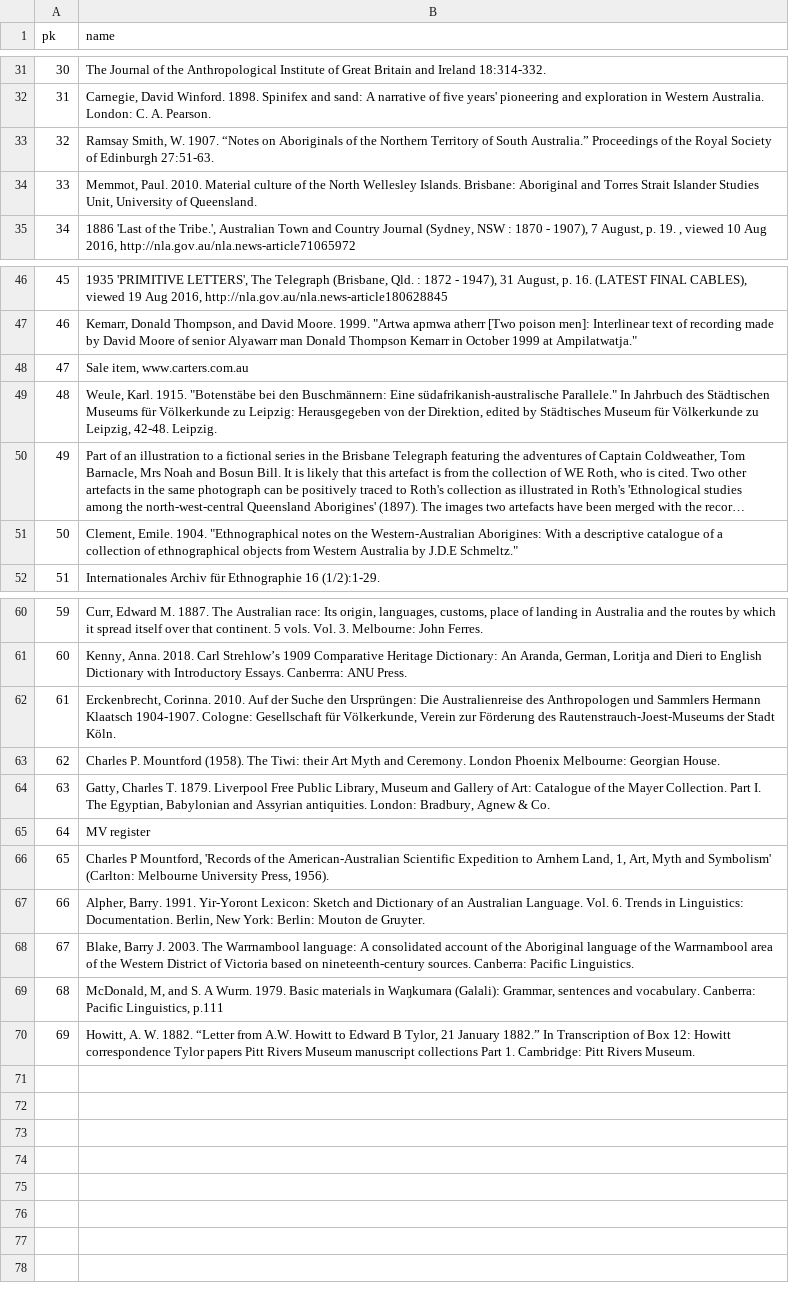
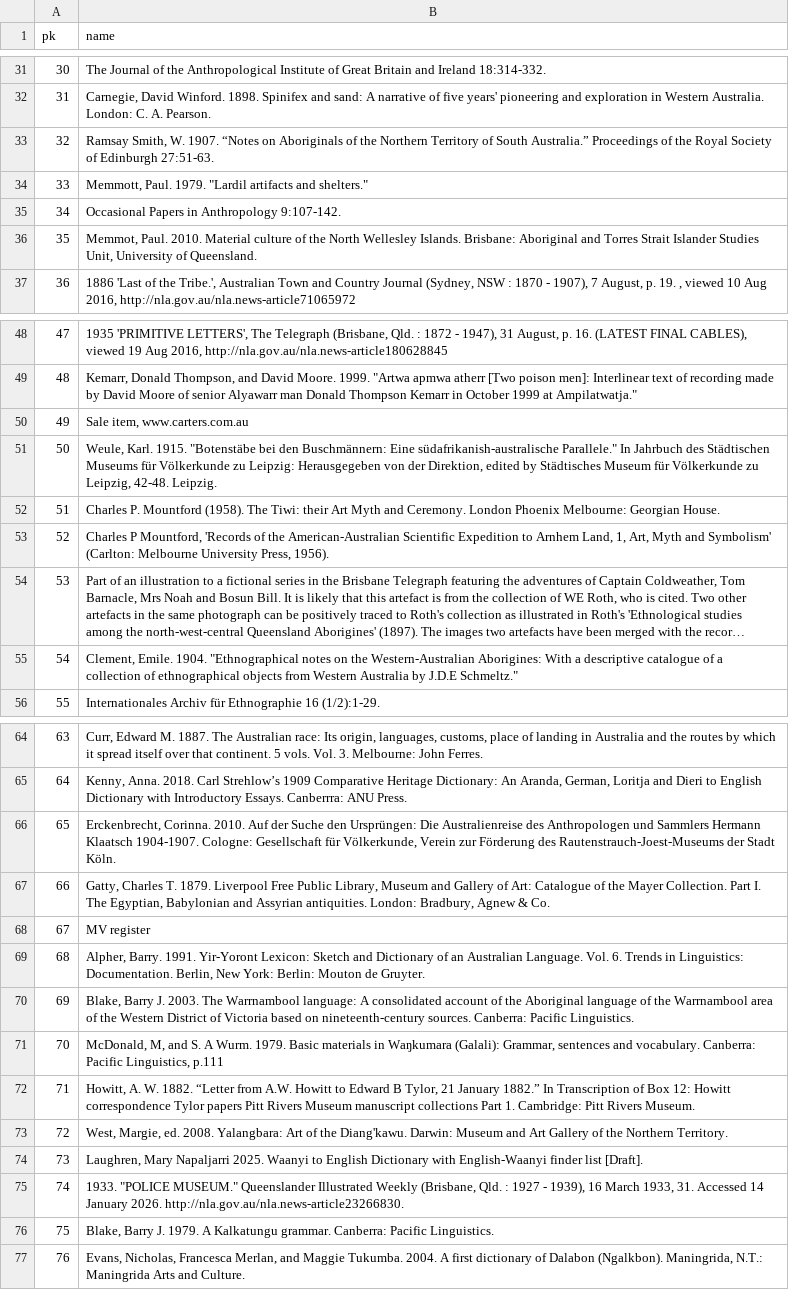
Before and after one commit to clld/amsd-data, a CSV file: raw/source_citation.csv, drawn as a sheet; only a part is shown, gaps mark what is left out; long unchanged cells end in …; addresses are those after the commit; the diff names each change by its address in the sheet, - before the commit and + after, or states it on an @@ line.

```diff
--- a/raw/source_citation.csv
+++ b/raw/source_citation.csv
+row 34: 33 | Memmott, Paul. 1979. "Lardil artifacts and shelters."
+row 35: 34 | Occasional Papers in Anthropology 9:107-142.
@@ column A (pk) renumbered between rows 36 and 72 @@
@@ row 63 moved to row 52: 51 @@
@@ row 66 moved to row 53: 52 @@
+row 73: 72 | West, Margie, ed. 2008. Yalangbara: Art of the Diang'kawu. Darwin: Museum and Art Gallery of the Northern Territory.
+row 74: 73 | Laughren, Mary Napaljarri 2025. Waanyi to English Dictionary with English-Waanyi finder list [Draft].
+row 75: 74 | 1933. "POLICE MUSEUM." Queenslander Illustrated Weekly (Brisbane, Qld. : 1927 - 1939), 16 March 1933, 31. Accessed 14 January 2026. http://nla.gov.au/nla.news-article23266830.
+row 76: 75 | Blake, Barry J. 1979. A Kalkatungu grammar. Canberra: Pacific Linguistics.
+row 77: 76 | Evans, Nicholas, Francesca Merlan, and Maggie Tukumba. 2004. A first dictionary of Dalabon (Ngalkbon). Maningrida, N.T.: Maningrida Arts and Culture.
```
Also changed, not shown: raw/keywords.csv, raw/x_sticks_data_entry.csv, 43 other files.
